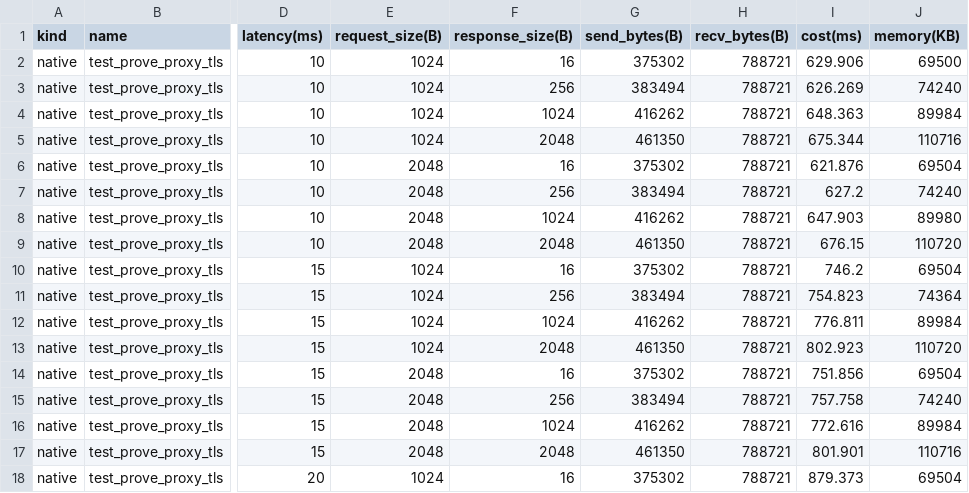
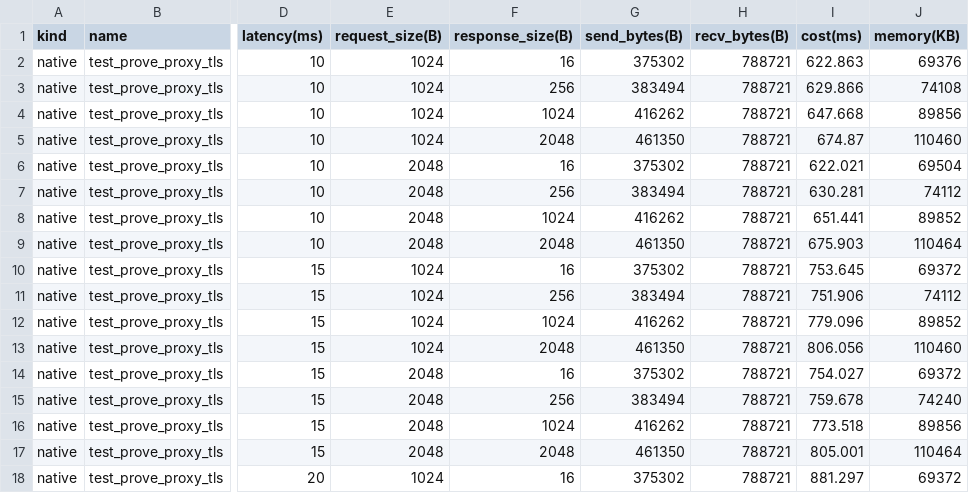
Before and after one commit to primus-labs/zktls-bench, a CSV file: bench_data/otls-arm-proxy.csv, drawn as a sheet; only a part is shown, gaps mark what is left out; the diff covers the shown part only; the diff names each change by its address in the sheet, - before the commit and + after, or states it on an @@ line.

```diff
--- a/bench_data/otls-arm-proxy.csv
+++ b/bench_data/otls-arm-proxy.csv
-I2 (cost(ms)): 629.906
+I2 (cost(ms)): 622.863
-J2 (memory(KB)): 69500
+J2 (memory(KB)): 69376
-I3 (cost(ms)): 626.269
+I3 (cost(ms)): 629.866
-J3 (memory(KB)): 74240
+J3 (memory(KB)): 74108
-I4 (cost(ms)): 648.363
+I4 (cost(ms)): 647.668
-J4 (memory(KB)): 89984
+J4 (memory(KB)): 89856
-I5 (cost(ms)): 675.344
+I5 (cost(ms)): 674.87
-J5 (memory(KB)): 110716
+J5 (memory(KB)): 110460
-I6 (cost(ms)): 621.876
+I6 (cost(ms)): 622.021
-I7 (cost(ms)): 627.2
+I7 (cost(ms)): 630.281
-J7 (memory(KB)): 74240
+J7 (memory(KB)): 74112
-I8 (cost(ms)): 647.903
+I8 (cost(ms)): 651.441
-J8 (memory(KB)): 89980
+J8 (memory(KB)): 89852
-I9 (cost(ms)): 676.15
+I9 (cost(ms)): 675.903
-J9 (memory(KB)): 110720
+J9 (memory(KB)): 110464
-I10 (cost(ms)): 746.2
+I10 (cost(ms)): 753.645
-J10 (memory(KB)): 69504
+J10 (memory(KB)): 69372
-I11 (cost(ms)): 754.823
+I11 (cost(ms)): 751.906
-J11 (memory(KB)): 74364
+J11 (memory(KB)): 74112
-I12 (cost(ms)): 776.811
+I12 (cost(ms)): 779.096
-J12 (memory(KB)): 89984
+J12 (memory(KB)): 89852
-I13 (cost(ms)): 802.923
+I13 (cost(ms)): 806.056
-J13 (memory(KB)): 110720
+J13 (memory(KB)): 110460
-I14 (cost(ms)): 751.856
+I14 (cost(ms)): 754.027
-J14 (memory(KB)): 69504
+J14 (memory(KB)): 69372
-I15 (cost(ms)): 757.758
+I15 (cost(ms)): 759.678
-I16 (cost(ms)): 772.616
+I16 (cost(ms)): 773.518
-J16 (memory(KB)): 89984
+J16 (memory(KB)): 89856
-I17 (cost(ms)): 801.901
+I17 (cost(ms)): 805.001
-J17 (memory(KB)): 110716
+J17 (memory(KB)): 110464
-I18 (cost(ms)): 879.373
+I18 (cost(ms)): 881.297
-J18 (memory(KB)): 69504
+J18 (memory(KB)): 69372
```
Also changed, not shown: 109 edited cells elsewhere in this file, bench_data/otls-wasm-mpc-on-off.csv, bench_data/otls-wasm-mpc.csv, 7 other files.
